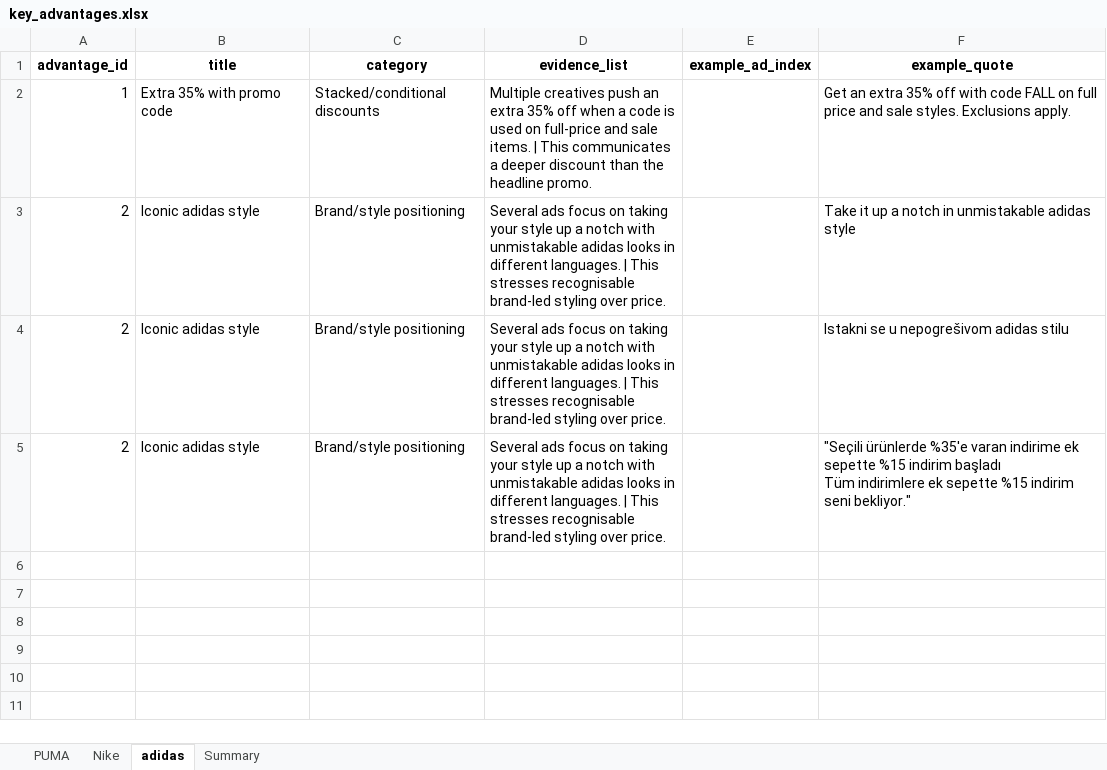
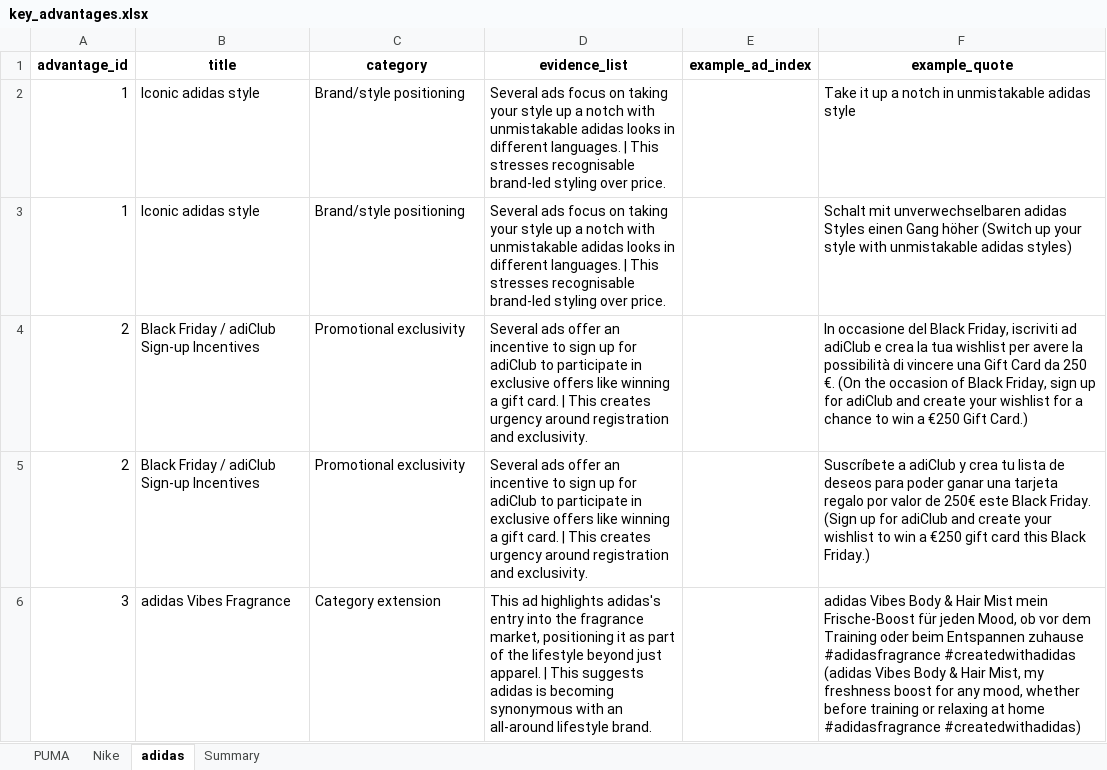
Before and after one commit to tomhorwitzsynthesis/gijos-testing, an Excel workbook: data/key_advantages/key_advantages.xlsx, sheet adidas, drawn as a sheet; values as stored, in another font and other column widths than the file's, no borders; removed rows and columns are numbered as before the commit, all else as after; ↵ is a line break in a cell; the diff names each change by its address in the sheet, - before the commit and + after, or states it on an @@ line.

```diff
--- a/data/key_advantages/key_advantages.xlsx (sheet adidas)
+++ b/data/key_advantages/key_advantages.xlsx (sheet adidas)
-row 2: 1 | Extra 35% with promo code | Stacked/conditional discounts | Multiple creatives push an extra 35% off when a code is used on full-price and sale items. | This communicates a deeper discount than the headline promo. |  | Get an extra 35% off with code FALL on full price and sale styles. Exclusions apply.
-A2:A3 (advantage_id): 2
+A2:A3 (advantage_id): 1
-F3 (example_quote): Istakni se u nepogrešivom adidas stilu
+F3 (example_quote): Schalt mit unverwechselbaren adidas Styles einen Gang höher (Switch up your style with unmistakable adidas styles)
-B4 (title): Iconic adidas style
+B4 (title): Black Friday / adiClub Sign-up Incentives
-C4 (category): Brand/style positioning
+C4 (category): Promotional exclusivity
-D4 (evidence_list): Several ads focus on taking your style up a notch with unmistakable adidas looks in different languages. | This stresses recognisable brand-led styling over price.
+D4 (evidence_list): Several ads offer an incentive to sign up for adiClub to participate in exclusive offers like winning a gift card. | This creates urgency around registration and exclusivity.
-F4 (example_quote): "Seçili ürünlerde %35'e varan indirime ek sepette %15 indirim başladı ↵ Tüm indirimlere ek sepette %15 indirim seni bekliyor."
+F4 (example_quote): In occasione del Black Friday, iscriviti ad adiClub e crea la tua wishlist per avere la possibilità di vincere una Gift Card da 250 €. (On the occasion of Black Friday, sign up for adiClub and create your wishlist for a chance to win a €250 Gift Card.)
+row 5: 2 | Black Friday / adiClub Sign-up Incentives | Promotional exclusivity | Several ads offer an incentive to sign up for adiClub to participate in exclusive offers like winning a gift card. | This creates urgency around registration and exclusivity. |  | Suscríbete a adiClub y crea tu lista de deseos para poder ganar una tarjeta regalo por valor de 250€ este Black Friday. (Sign up for adiClub and create your wishlist to win a €250 gift card this Black Friday.)
+row 6: 3 | adidas Vibes Fragrance | Category extension | This ad highlights adidas's entry into the fragrance market, positioning it as part of the lifestyle beyond just apparel. | This suggests adidas is becoming synonymous with an all-around lifestyle brand. |  | adidas Vibes Body & Hair Mist mein Frische-Boost für jeden Mood, ob vor dem Training oder beim Entspannen zuhause #adidasfragrance #createdwithadidas (adidas Vibes Body & Hair Mist, my freshness boost for any mood, whether before training or relaxing at home #adidasfragrance #createdwithadidas)
```
Also changed, not shown: sheet Nike, data/ads/ads.xlsx, 15 other files.
